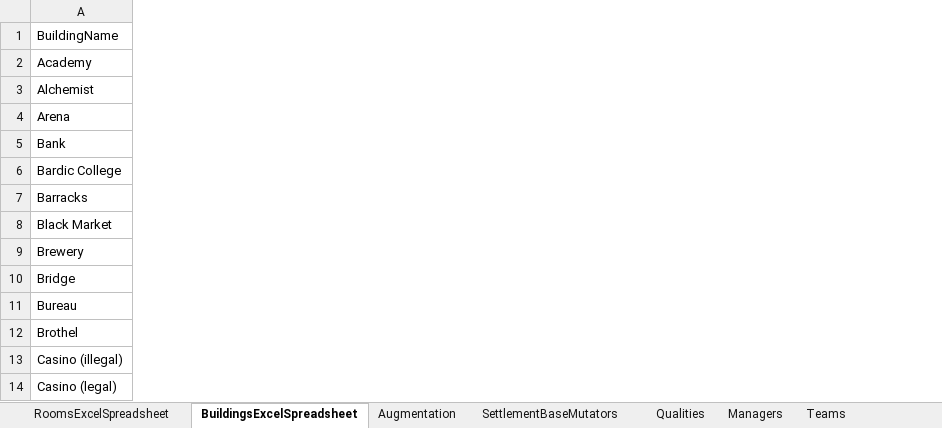
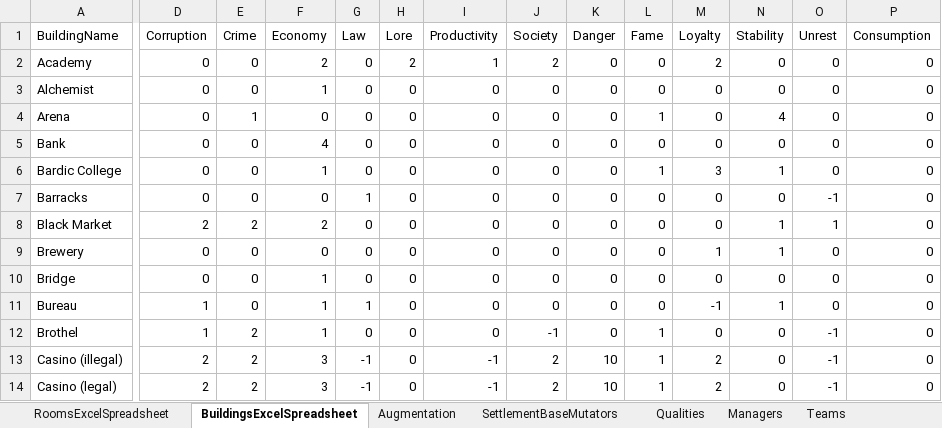
Before and after one commit to amatheney/KingdomBuildingUtilities, an Excel workbook: RoomsExcelSpreadsheet.xlsx, sheet BuildingsExcelSpreadsheet, drawn as a sheet; only a part is shown, gaps mark what is left out; values as stored, in another font and other column widths than the file's, no borders; the diff covers the shown part only; the diff names each change by its address in the sheet, - before the commit and + after, or states it on an @@ line.

Commit message:
Early GUI and Rollup classes
GUI in SWING
'Business' class that serves to rollup Organizations and Buildings with
Owners and Managers - Need to finalize this class and integrate with the
settlement rollup logic.

```diff
--- a/RoomsExcelSpreadsheet.xlsx (sheet BuildingsExcelSpreadsheet)
+++ b/RoomsExcelSpreadsheet.xlsx (sheet BuildingsExcelSpreadsheet)
@@ column D (Corruption) unhidden, rows 2-14: 0 | 0 | 0 | 0 | 0 | 0 | 2 | 0 | 0 | 1 | 1 | 2 | 2 @@
@@ column E (Crime) unhidden, rows 2-14: 0 | 0 | 1 | 0 | 0 | 0 | 2 | 0 | 0 | 0 | 2 | 2 | 2 @@
@@ column F (Economy) unhidden, rows 2-14: 2 | 1 | 0 | 4 | 1 | 0 | 2 | 0 | 1 | 1 | 1 | 3 | 3 @@
@@ column G (Law) unhidden, rows 2-14: 0 | 0 | 0 | 0 | 0 | 1 | 0 | 0 | 0 | 1 | 0 | -1 | -1 @@
@@ column H (Lore) unhidden, rows 2-14: 2 | 0 | 0 | 0 | 0 | 0 | 0 | 0 | 0 | 0 | 0 | 0 | 0 @@
@@ column I (Productivity) unhidden, rows 2-14: 1 | 0 | 0 | 0 | 0 | 0 | 0 | 0 | 0 | 0 | 0 | -1 | -1 @@
@@ column J (Society) unhidden, rows 2-14: 2 | 0 | 0 | 0 | 0 | 0 | 0 | 0 | 0 | 0 | -1 | 2 | 2 @@
@@ column K (Danger) unhidden, rows 2-14: 0 | 0 | 0 | 0 | 0 | 0 | 0 | 0 | 0 | 0 | 0 | 10 | 10 @@
@@ column L (Fame) unhidden, rows 2-14: 0 | 0 | 1 | 0 | 1 | 0 | 0 | 0 | 0 | 0 | 1 | 1 | 1 @@
@@ column M (Loyalty) unhidden, rows 2-14: 2 | 0 | 0 | 0 | 3 | 0 | 0 | 1 | 0 | -1 | 0 | 2 | 2 @@
@@ column N (Stability) unhidden, rows 2-14: 0 | 0 | 4 | 0 | 1 | 0 | 1 | 1 | 0 | 1 | 0 | 0 | 0 @@
@@ column O (Unrest) unhidden, rows 2-14: 0 | 0 | 0 | 0 | 0 | -1 | 1 | 0 | 0 | 0 | -1 | -1 | -1 @@
@@ column P (Consumption) unhidden, rows 2-14: all 0 @@
```
Also changed, not shown: 4 added columns elsewhere in this sheet, other sheet tabs, 54 other files.
